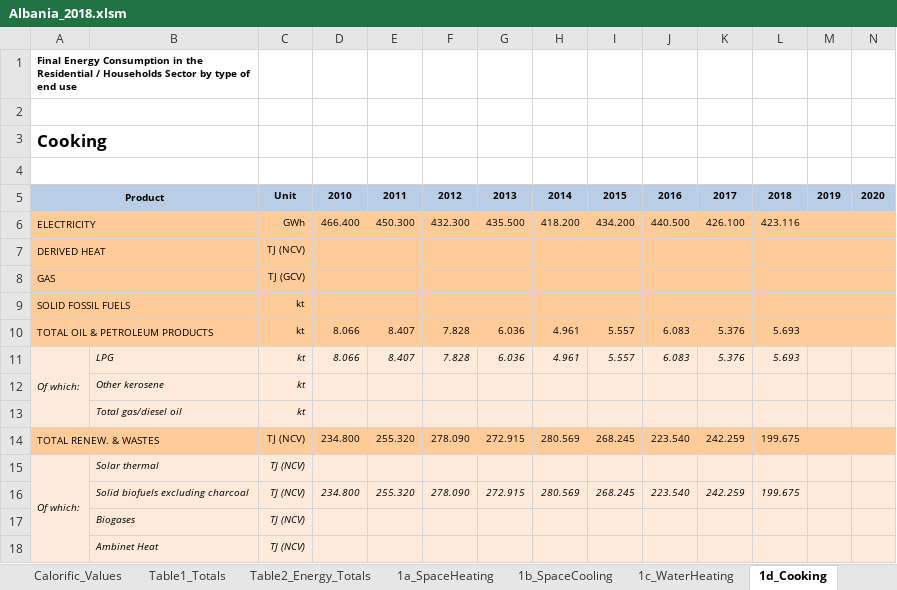
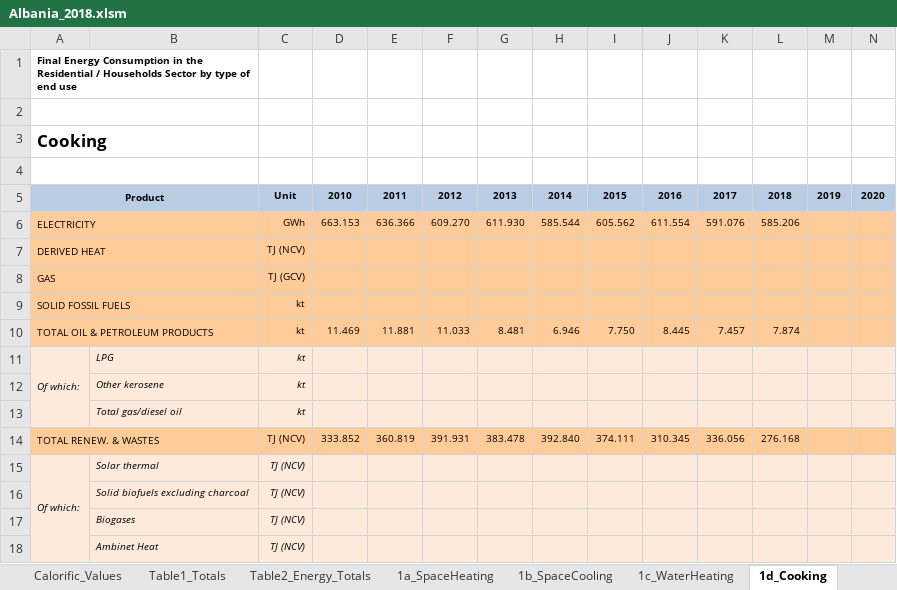
Before and after one commit to chrylt/endemo-v2.0.0-Alpha, an Excel workbook: input/households/energy_consumption_households/Albania_2018.xlsm, sheet 1d_Cooking, drawn as a sheet; only a part is shown; values as stored, in another font and other column widths than the file's, no borders; charts and pictures not drawn; removed rows and columns are numbered as before the commit, all else as after; rows hold the shown columns only; the diff names each change by its address in the sheet, - before the commit and + after, or states it on an @@ line.

```diff
--- a/input/households/energy_consumption_households/Albania_2018.xlsm (sheet 1d_Cooking)
+++ b/input/households/energy_consumption_households/Albania_2018.xlsm (sheet 1d_Cooking)
-row 6: ELECTRICITY |  | GWh | 466.400 | 450.300 | 432.300 | 435.500 | 418.200 | 434.200 | 440.500 | 426.100 | 423.116
+row 6: ELECTRICITY |  | GWh | 663.153 | 636.366 | 609.270 | 611.930 | 585.544 | 605.562 | 611.554 | 591.076 | 585.206
-row 10: TOTAL OIL & PETROLEUM PRODUCTS |  | kt | 8.066 | 8.407 | 7.828 | 6.036 | 4.961 | 5.557 | 6.083 | 5.376 | 5.693
-row 11: Of which: | LPG | kt | 8.066 | 8.407 | 7.828 | 6.036 | 4.961 | 5.557 | 6.083 | 5.376 | 5.693
+row 10: TOTAL OIL & PETROLEUM PRODUCTS |  | kt | 11.469 | 11.881 | 11.033 | 8.481 | 6.946 | 7.750 | 8.445 | 7.457 | 7.874
+row 11: Of which: | LPG | kt
-row 14: TOTAL RENEW. & WASTES |  | TJ (NCV) | 234.800 | 255.320 | 278.090 | 272.915 | 280.569 | 268.245 | 223.540 | 242.259 | 199.675
+row 14: TOTAL RENEW. & WASTES |  | TJ (NCV) | 333.852 | 360.819 | 391.931 | 383.478 | 392.840 | 374.111 | 310.345 | 336.056 | 276.168
-row 16:  | Solid biofuels excluding charcoal | TJ (NCV) | 234.800 | 255.320 | 278.090 | 272.915 | 280.569 | 268.245 | 223.540 | 242.259 | 199.675
+row 16:  | Solid biofuels excluding charcoal | TJ (NCV)
```
Also changed, not shown: sheet 1a_SpaceHeating, sheet 1c_WaterHeating, sheet Table2_Energy_Totals, sheet Table1_Totals, sheet 1e_LightingAndAppliances, sheet 1b_SpaceCooling, other sheet tabs, charts or pictures, input/households/energy_consumption_households/Bosnia and Herzegovina_2018.xlsm, input/households/energy_consumption_households/Montenegro_2018.xlsm, 45 other files.
